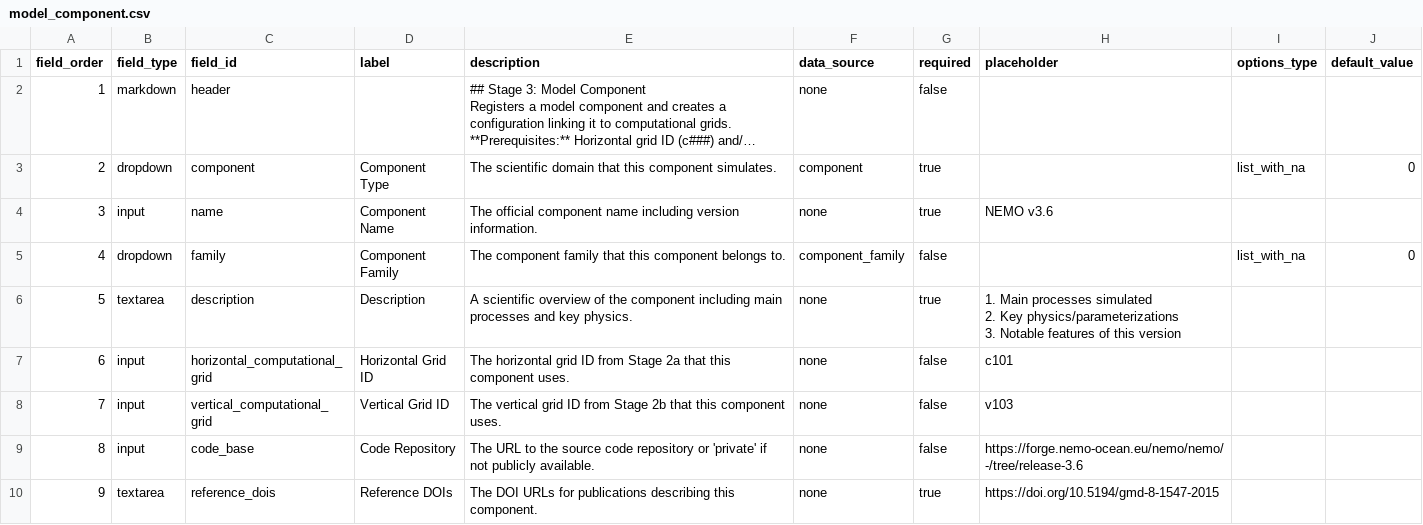
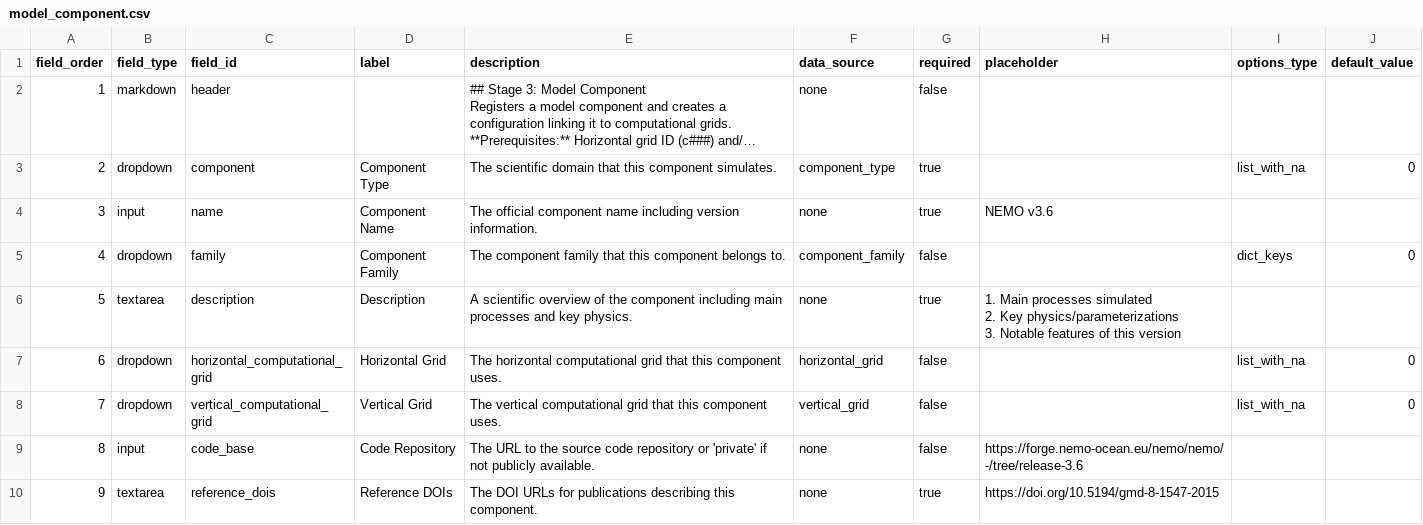
Before and after one commit to WCRP-CMIP/Essential-Model-Documentation, a CSV file: .github/GEN_ISSUE_TEMPLATE/model_component.csv, drawn as a sheet; only a part is shown; long unchanged cells end in …; the diff names each change by its address in the sheet, - before the commit and + after, or states it on an @@ line.

```diff
--- a/.github/GEN_ISSUE_TEMPLATE/model_component.csv
+++ b/.github/GEN_ISSUE_TEMPLATE/model_component.csv
-F3 (data_source): component
+F3 (data_source): component_type
-I5 (options_type): list_with_na
+I5 (options_type): dict_keys
-B7:B8 (field_type): input
+B7:B8 (field_type): dropdown
-D7 (label): Horizontal Grid ID
+D7 (label): Horizontal Grid
-E7 (description): The horizontal grid ID from Stage 2a that this…
+E7 (description): The horizontal computational grid that this…
-F7 (data_source): none
+F7 (data_source): horizontal_grid
-H7 (placeholder): c101
+H7 (placeholder): (empty)
-I7:I8 (options_type): (empty)
+I7:I8 (options_type): list_with_na
-J7:J8 (default_value): (empty)
+J7:J8 (default_value): 0
-D8 (label): Vertical Grid ID
+D8 (label): Vertical Grid
-E8 (description): The vertical grid ID from Stage 2b that this…
+E8 (description): The vertical computational grid that this…
-F8 (data_source): none
+F8 (data_source): vertical_grid
-H8 (placeholder): v103
+H8 (placeholder): (empty)
```
Also changed, not shown: 2 other files.
